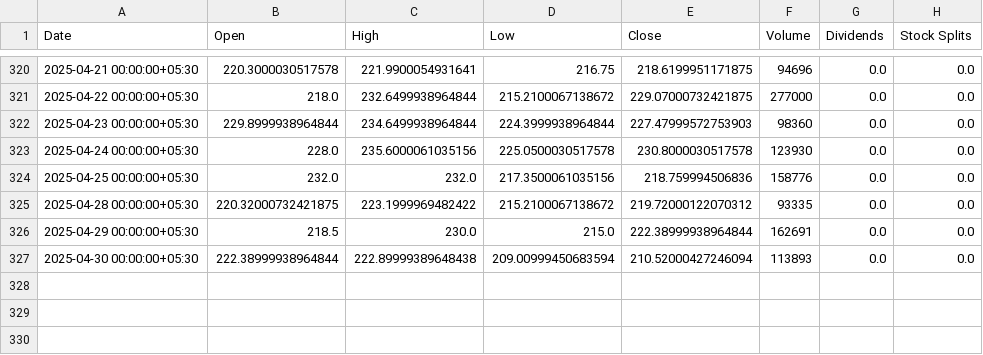
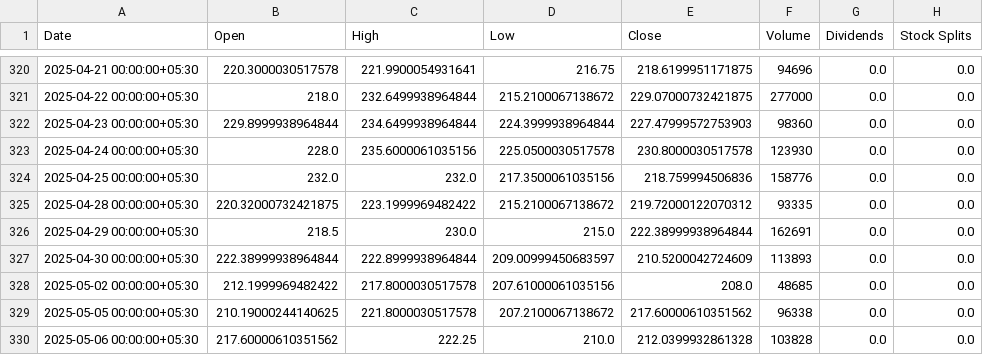
Before and after one commit to parthindia47/scan360, a CSV file: stock_charts/20MICRONS.csv, drawn as a sheet; only a part is shown, gaps mark what is left out.

```diff
--- a/stock_charts/20MICRONS.csv
+++ b/stock_charts/20MICRONS.csv
@@ -326,2 +326,5 @@ Date,Open,High,Low,Close,Volume,Dividends,Stock Splits
 2025-04-29 00:00:00+05:30,218.5,230.0,215.0,222.38999938964844,162691,0.0,0.0
-2025-04-30 00:00:00+05:30,222.38999938964844,222.89999389648438,209.00999450683594,210.52000427246094,113893,0.0,0.0
+2025-04-30 00:00:00+05:30,222.38999938964844,222.8999938964844,209.00999450683597,210.5200042724609,113893,0.0,0.0
+2025-05-02 00:00:00+05:30,212.1999969482422,217.8000030517578,207.61000061035156,208.0,48685,0.0,0.0
+2025-05-05 00:00:00+05:30,210.19000244140625,221.8000030517578,207.2100067138672,217.60000610351562,96338,0.0,0.0
+2025-05-06 00:00:00+05:30,217.60000610351562,222.25,210.0,212.0399932861328,103828,0.0,0.0
```
Also changed, not shown: stock_charts/21STCENMGM.csv, stock_charts/360ONE.csv, 14 other files.
